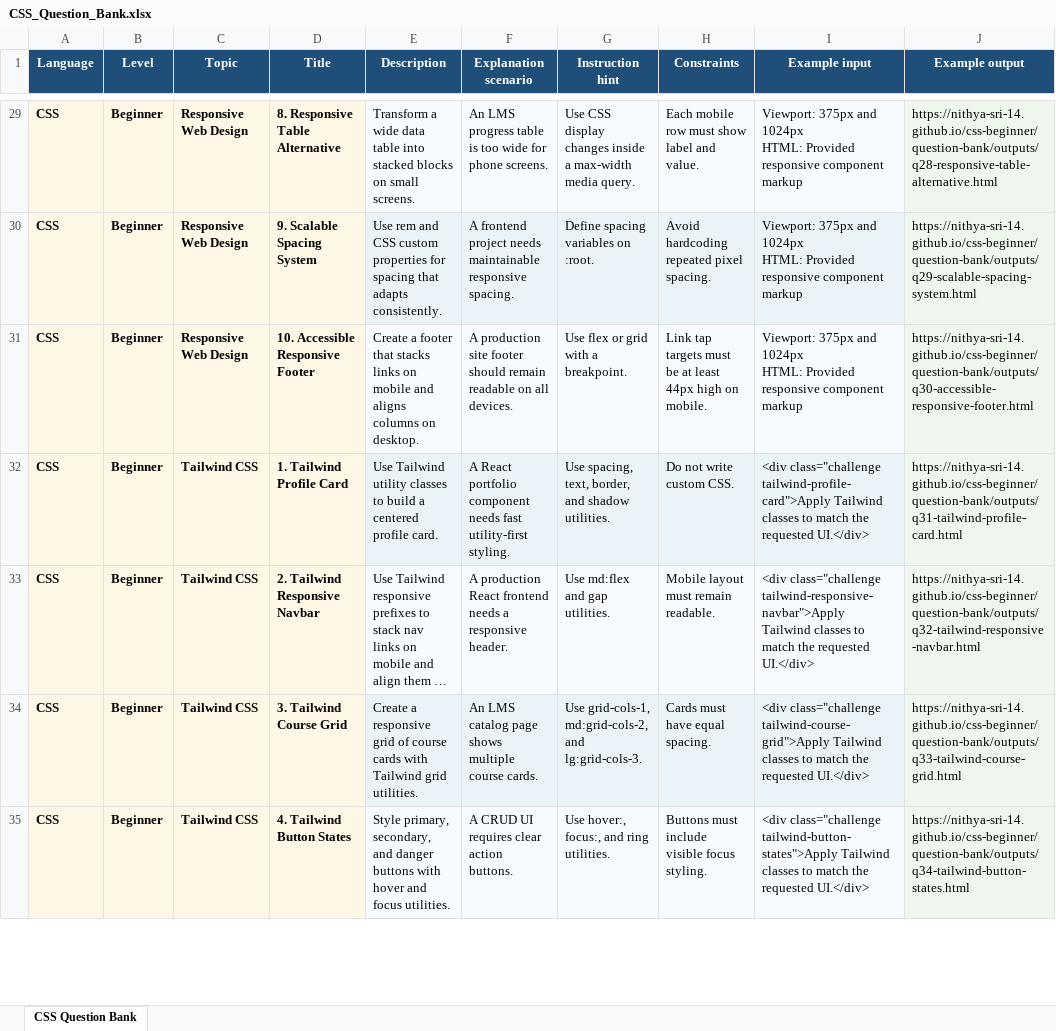
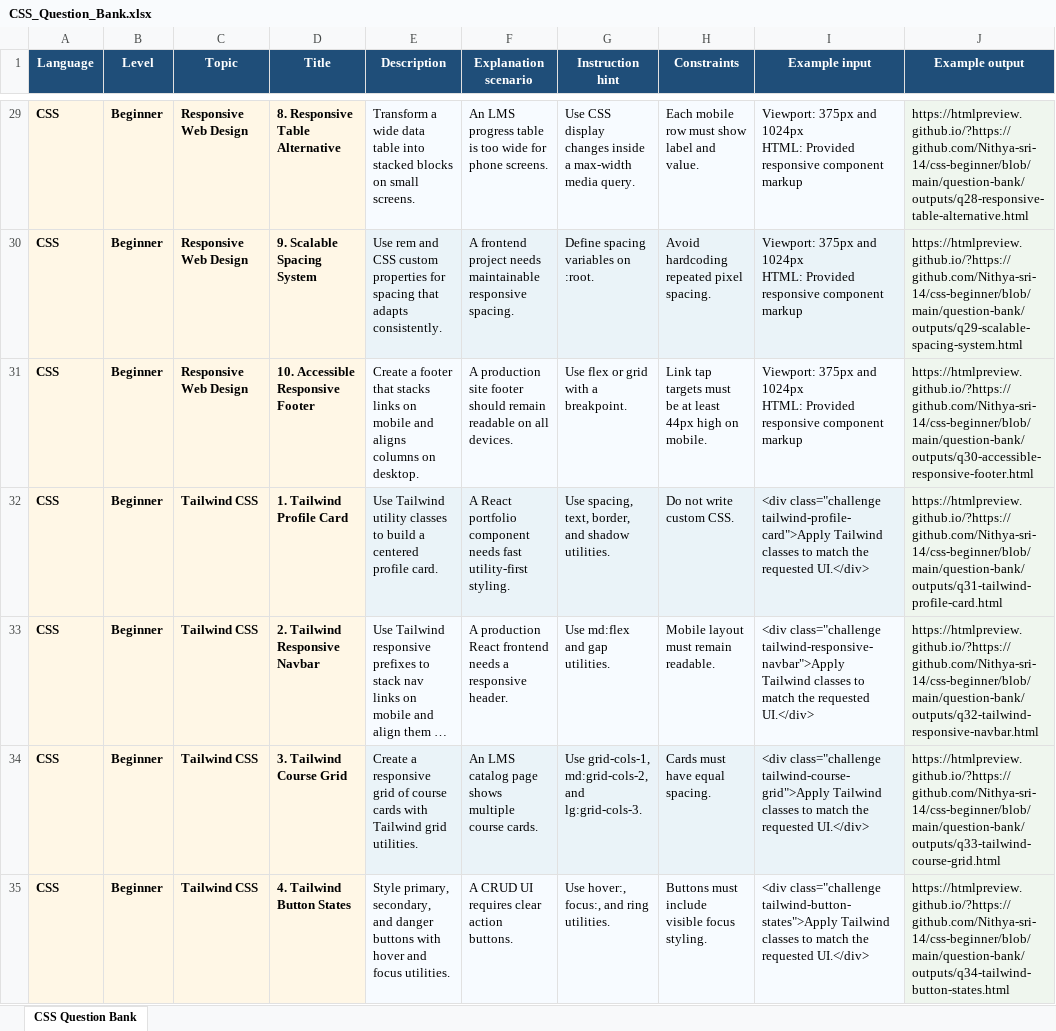
Before and after one commit to Nithya-sri-14/css-beginner, an Excel workbook: question-bank/CSS_Question_Bank.xlsx, sheet CSS Question Bank, drawn as a sheet; only a part is shown, gaps mark what is left out; long unchanged cells end in …; values as stored, in another font and other column widths than the file's, no borders; the diff covers the shown part only; the diff names each change by its address in the sheet, - before the commit and + after, or states it on an @@ line.

Commit message:
Update question bank output links

```diff
--- a/question-bank/CSS_Question_Bank.xlsx (sheet CSS Question Bank)
+++ b/question-bank/CSS_Question_Bank.xlsx (sheet CSS Question Bank)
-J29 (Example output): https://nithya-sri-14.github.io/css-beginner/question-bank/outputs/q28-responsive-table-alternative.html
+J29 (Example output): https://htmlpreview.github.io/?https://github.com/Nithya-sri-14/css-beginner/blob/main/question-bank/outputs/q28-responsive-table-alternative.html
-J30 (Example output): https://nithya-sri-14.github.io/css-beginner/question-bank/outputs/q29-scalable-spacing-system.html
+J30 (Example output): https://htmlpreview.github.io/?https://github.com/Nithya-sri-14/css-beginner/blob/main/question-bank/outputs/q29-scalable-spacing-system.html
-J31 (Example output): https://nithya-sri-14.github.io/css-beginner/question-bank/outputs/q30-accessible-responsive-footer.html
+J31 (Example output): https://htmlpreview.github.io/?https://github.com/Nithya-sri-14/css-beginner/blob/main/question-bank/outputs/q30-accessible-responsive-footer.html
-J32 (Example output): https://nithya-sri-14.github.io/css-beginner/question-bank/outputs/q31-tailwind-profile-card.html
+J32 (Example output): https://htmlpreview.github.io/?https://github.com/Nithya-sri-14/css-beginner/blob/main/question-bank/outputs/q31-tailwind-profile-card.html
-J33 (Example output): https://nithya-sri-14.github.io/css-beginner/question-bank/outputs/q32-tailwind-responsive-navbar.html
+J33 (Example output): https://htmlpreview.github.io/?https://github.com/Nithya-sri-14/css-beginner/blob/main/question-bank/outputs/q32-tailwind-responsive-navbar.html
-J34 (Example output): https://nithya-sri-14.github.io/css-beginner/question-bank/outputs/q33-tailwind-course-grid.html
+J34 (Example output): https://htmlpreview.github.io/?https://github.com/Nithya-sri-14/css-beginner/blob/main/question-bank/outputs/q33-tailwind-course-grid.html
-J35 (Example output): https://nithya-sri-14.github.io/css-beginner/question-bank/outputs/q34-tailwind-button-states.html
+J35 (Example output): https://htmlpreview.github.io/?https://github.com/Nithya-sri-14/css-beginner/blob/main/question-bank/outputs/q34-tailwind-button-states.html
```
Also changed, not shown: 53 edited cells elsewhere in this sheet.
